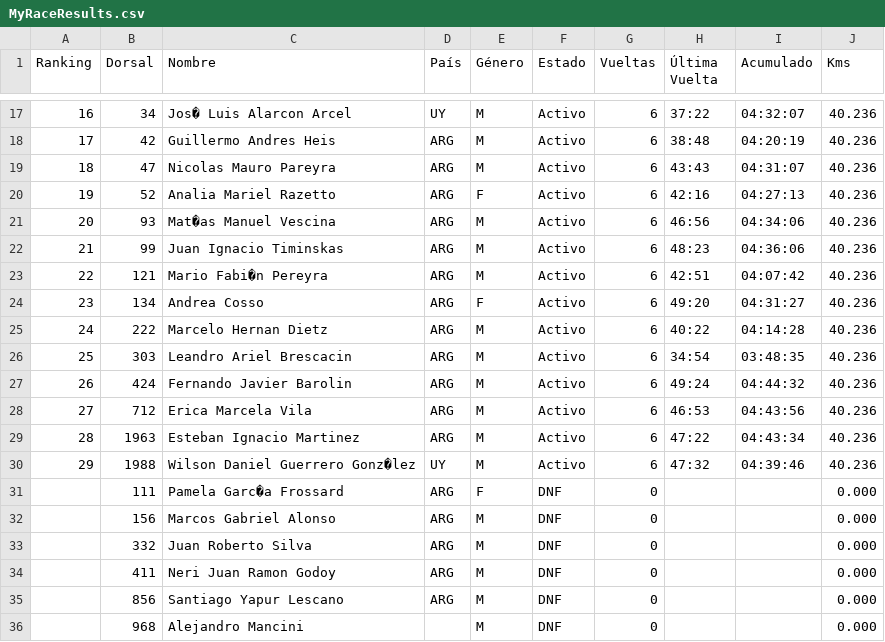
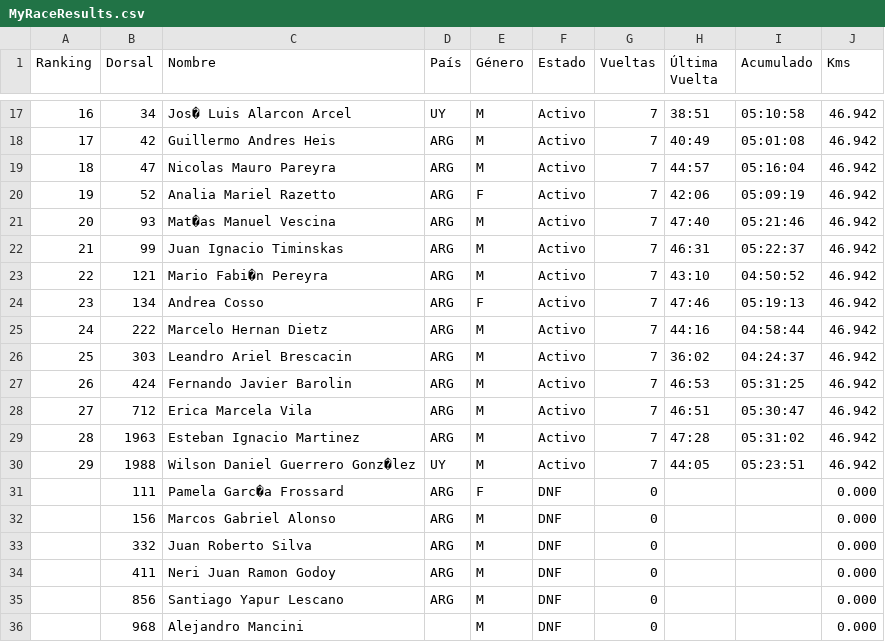
Before and after one commit to chinocdelu/visor-csv, a CSV file: MyRaceResults.csv, drawn as a sheet; only a part is shown, gaps mark what is left out; the diff covers the shown part only.

```diff
--- a/MyRaceResults.csv
+++ b/MyRaceResults.csv
@@ -17,15 +17,15 @@ Ranking,Dorsal,Nombre,País,Género,Estado,Vueltas,Última Vuelta,Acumulado,Kms
-16,34,Jos� Luis Alarcon Arcel,UY,M,Activo,6,37:22,04:32:07,40.236
-17,42,Guillermo Andres Heis,ARG,M,Activo,6,38:48,04:20:19,40.236
-18,47,Nicolas Mauro Pareyra,ARG,M,Activo,6,43:43,04:31:07,40.236
-19,52,Analia Mariel Razetto,ARG,F,Activo,6,42:16,04:27:13,40.236
-20,93,Mat�as Manuel Vescina,ARG,M,Activo,6,46:56,04:34:06,40.236
-21,99,Juan Ignacio Timinskas,ARG,M,Activo,6,48:23,04:36:06,40.236
-22,121,Mario Fabi�n Pereyra ,ARG,M,Activo,6,42:51,04:07:42,40.236
-23,134,Andrea Cosso,ARG,F,Activo,6,49:20,04:31:27,40.236
-24,222,Marcelo Hernan Dietz,ARG,M,Activo,6,40:22,04:14:28,40.236
-25,303,Leandro Ariel Brescacin,ARG,M,Activo,6,34:54,03:48:35,40.236
-26,424,Fernando Javier Barolin,ARG,M,Activo,6,49:24,04:44:32,40.236
-27,712,Erica Marcela Vila,ARG,M,Activo,6,46:53,04:43:56,40.236
-28,1963,Esteban Ignacio Martinez,ARG,M,Activo,6,47:22,04:43:34,40.236
-29,1988,Wilson Daniel Guerrero Gonz�lez,UY,M,Activo,6,47:32,04:39:46,40.236
+16,34,Jos� Luis Alarcon Arcel,UY,M,Activo,7,38:51,05:10:58,46.942
+17,42,Guillermo Andres Heis,ARG,M,Activo,7,40:49,05:01:08,46.942
+18,47,Nicolas Mauro Pareyra,ARG,M,Activo,7,44:57,05:16:04,46.942
+19,52,Analia Mariel Razetto,ARG,F,Activo,7,42:06,05:09:19,46.942
+20,93,Mat�as Manuel Vescina,ARG,M,Activo,7,47:40,05:21:46,46.942
+21,99,Juan Ignacio Timinskas,ARG,M,Activo,7,46:31,05:22:37,46.942
+22,121,Mario Fabi�n Pereyra ,ARG,M,Activo,7,43:10,04:50:52,46.942
+23,134,Andrea Cosso,ARG,F,Activo,7,47:46,05:19:13,46.942
+24,222,Marcelo Hernan Dietz,ARG,M,Activo,7,44:16,04:58:44,46.942
+25,303,Leandro Ariel Brescacin,ARG,M,Activo,7,36:02,04:24:37,46.942
+26,424,Fernando Javier Barolin,ARG,M,Activo,7,46:53,05:31:25,46.942
+27,712,Erica Marcela Vila,ARG,M,Activo,7,46:51,05:30:47,46.942
+28,1963,Esteban Ignacio Martinez,ARG,M,Activo,7,47:28,05:31:02,46.942
+29,1988,Wilson Daniel Guerrero Gonz�lez,UY,M,Activo,7,44:05,05:23:51,46.942
 ,111,Pamela Garc�a Frossard,ARG,F,DNF,0,,,0.000
```
Also changed, not shown: 59 edited cells elsewhere in this file.
